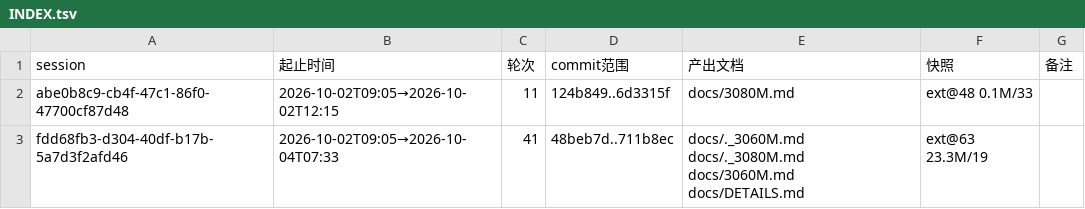
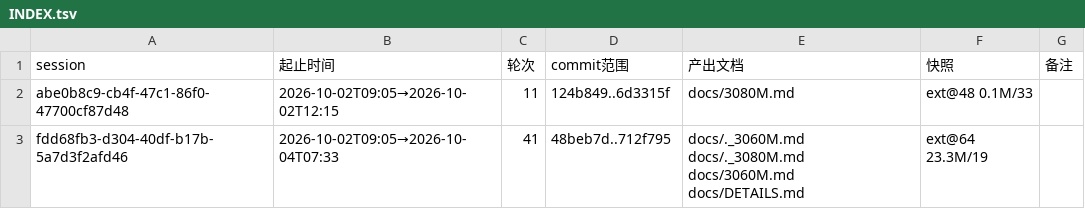
Before and after one commit to luweigen/Strata, a TSV file: _traj/INDEX.tsv, drawn as a sheet.

```diff
--- a/_traj/INDEX.tsv
+++ b/_traj/INDEX.tsv
@@ -2,2 +2,2 @@ session	起止时间	轮次	commit范围	产出文档	快照	备注
 abe0b8c9-cb4f-47c1-86f0-47700cf87d48	2026-10-02T09:05→2026-10-02T12:15	11	124b849..6d3315f	docs/3080M.md	ext@48 0.1M/33	
-fdd68fb3-d304-40df-b17b-5a7d3f2afd46	2026-10-02T09:05→2026-10-04T07:33	41	48beb7d..711b8ec	docs/._3060M.md docs/._3080M.md docs/3060M.md docs/DETAILS.md	ext@63 23.3M/19	
+fdd68fb3-d304-40df-b17b-5a7d3f2afd46	2026-10-02T09:05→2026-10-04T07:33	41	48beb7d..712f795	docs/._3060M.md docs/._3080M.md docs/3060M.md docs/DETAILS.md	ext@64 23.3M/19	
```
Also changed, not shown: _traj/work/fdd68fb3-d304-40df-b17b-5a7d3f2afd46/MANIFEST.tsv, 3 other files.
